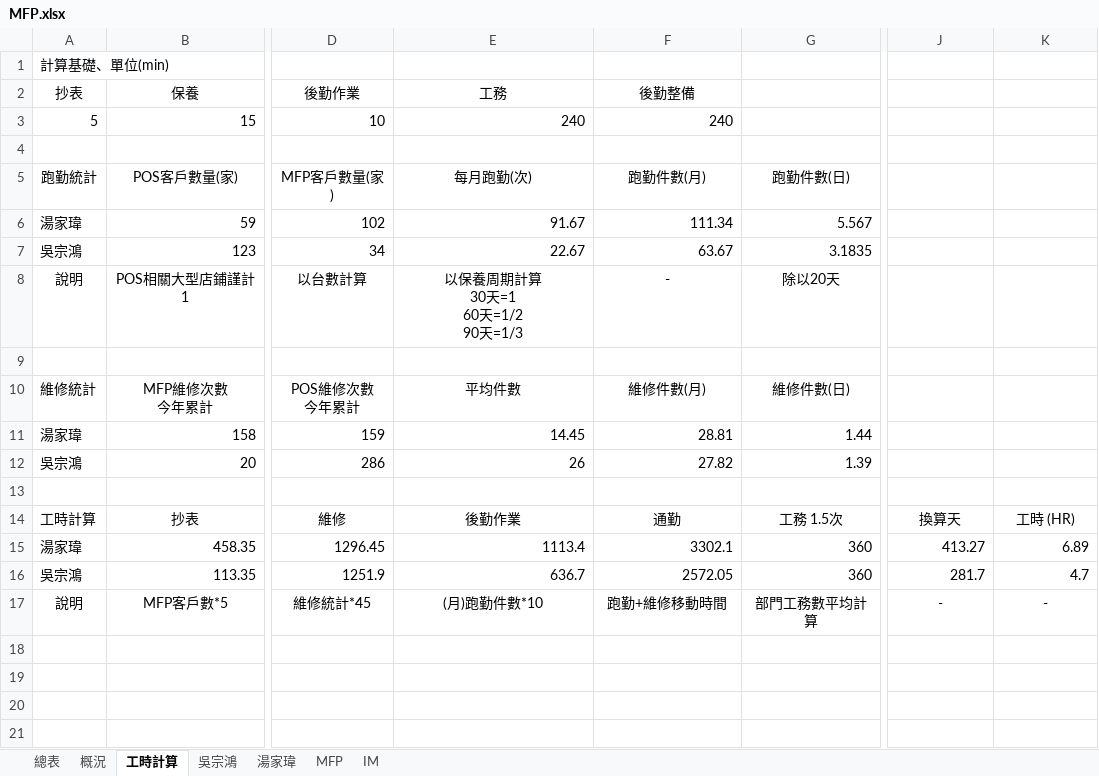
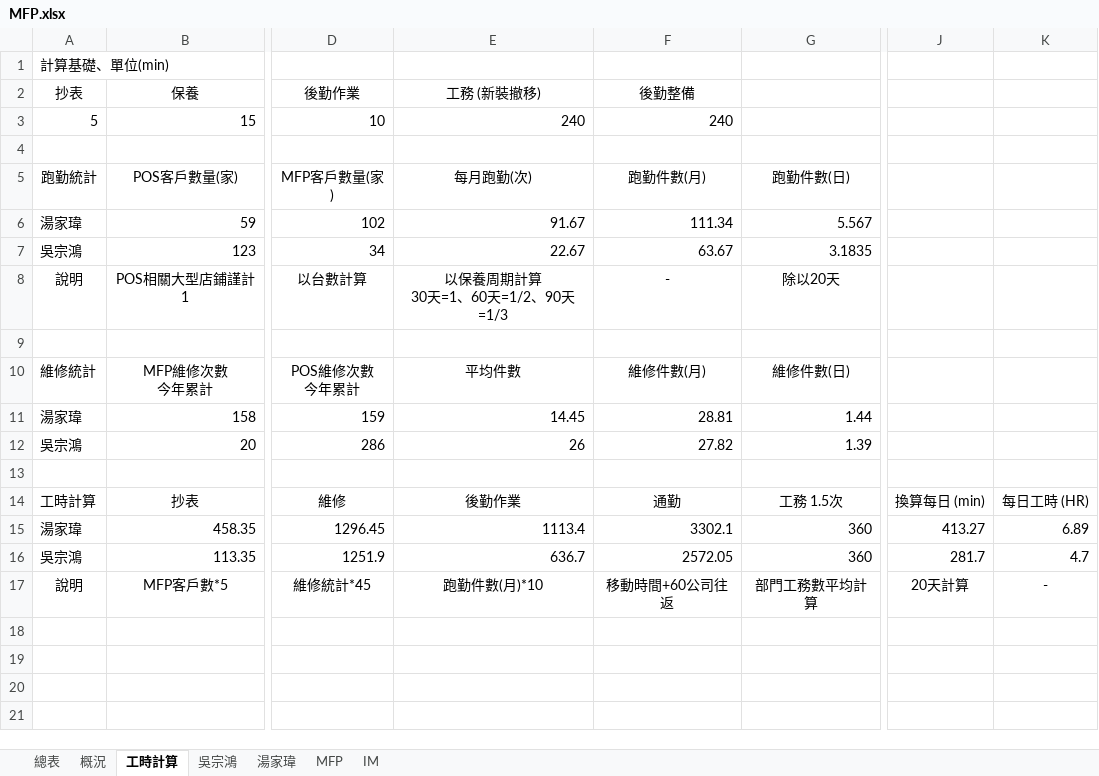
Before and after one commit to Yang-0419-di/FW_2, an Excel workbook: MFP/自動備份/MFP.xlsx, sheet 工時計算, drawn as a sheet; only a part is shown, gaps mark what is left out; values as stored, in another font and other column widths than the file's, no borders; ↵ is a line break in a cell; the diff names each change by its address in the sheet, - before the commit and + after, or states it on an @@ line.

```diff
--- a/MFP/自動備份/MFP.xlsx (sheet 工時計算)
+++ b/MFP/自動備份/MFP.xlsx (sheet 工時計算)
-E2: 工務
+E2: 工務 (新裝撤移)
-E8: 以保養周期計算 ↵ 30天=1 ↵ 60天=1/2 ↵ 90天=1/3
+E8: 以保養周期計算 ↵ 30天=1、60天=1/2、90天=1/3
-J14: 換算天
+J14: 換算每日 (min)
-K14: 工時 (HR)
+K14: 每日工時 (HR)
-E17: (月)跑勤件數*10
+E17: 跑勤件數(月)*10
-F17: 跑勤+維修移動時間
+F17: 移動時間+60公司往返
-J17: -
+J17: 20天計算
```
Also changed, not shown: IM/202511_HL_Maintain_Report.xlsx, IM/202511_Service_Count_Report.xlsx, 4 other files.
